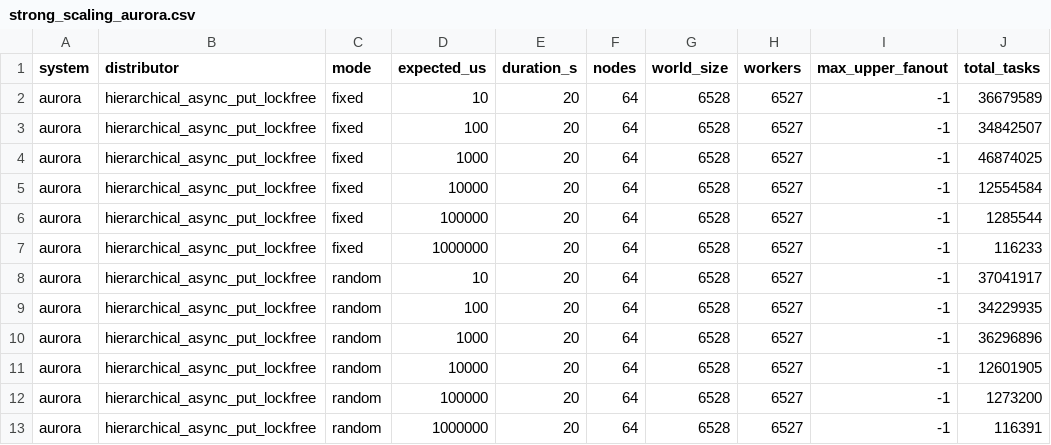
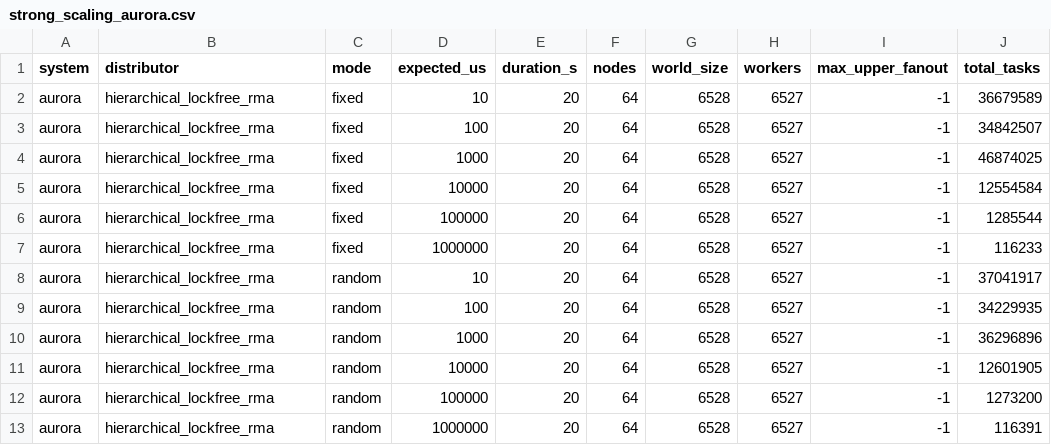
Before and after one commit to ryanstocks00/DynaMPI, a CSV file: benchmark/results/aurora/64-dynampi_rerun_ss_64_hapl-8727900/strong_scaling_aurora.csv, drawn as a sheet; only a part is shown; the diff names each change by its address in the sheet, - before the commit and + after, or states it on an @@ line.

Commit message:
Rename distributors in the merged rerun results
The three reruns merged from upstream were collected before the rename, so
their distributor column still said async_put_lockfree.

```diff
--- a/benchmark/results/aurora/64-dynampi_rerun_ss_64_hapl-8727900/strong_scaling_aurora.csv
+++ b/benchmark/results/aurora/64-dynampi_rerun_ss_64_hapl-8727900/strong_scaling_aurora.csv
-B2:B13 (distributor): hierarchical_async_put_lockfree
+B2:B13 (distributor): hierarchical_lockfree_rma
```
Also changed, not shown: benchmark/results/aurora/512-dynampi_rerun_shutdown_512_102-8727898/shutdown_aurora.csv.
